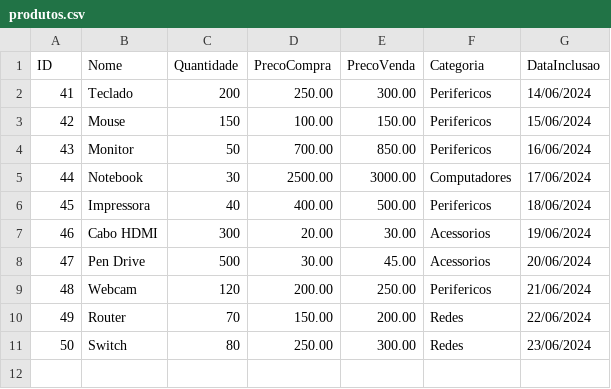
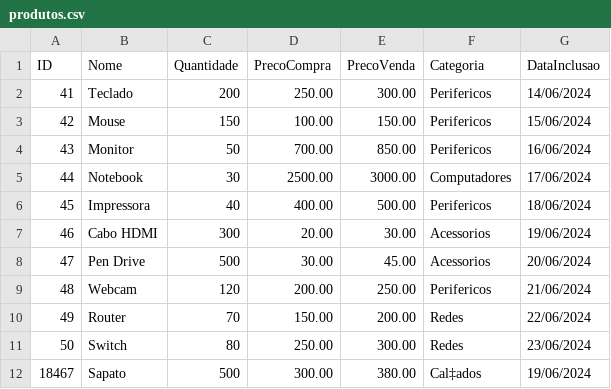
Before and after one commit to Eduardo-exe/SISTEMA-DE-GERENCIAMENTO-DE-FORNECEDORES-E-PRODUTOS-COM-CONTROLE-FINANCEIRO, a CSV file: output/produtos.csv, drawn as a sheet; the diff names each change by its address in the sheet, - before the commit and + after, or states it on an @@ line.

```diff
--- a/output/produtos.csv
+++ b/output/produtos.csv
+row 12: 18467 | Sapato | 500 | 300.00 | 380.00 | Cal‡ados | 19/06/2024
```
Also changed, not shown: 1 other file.
